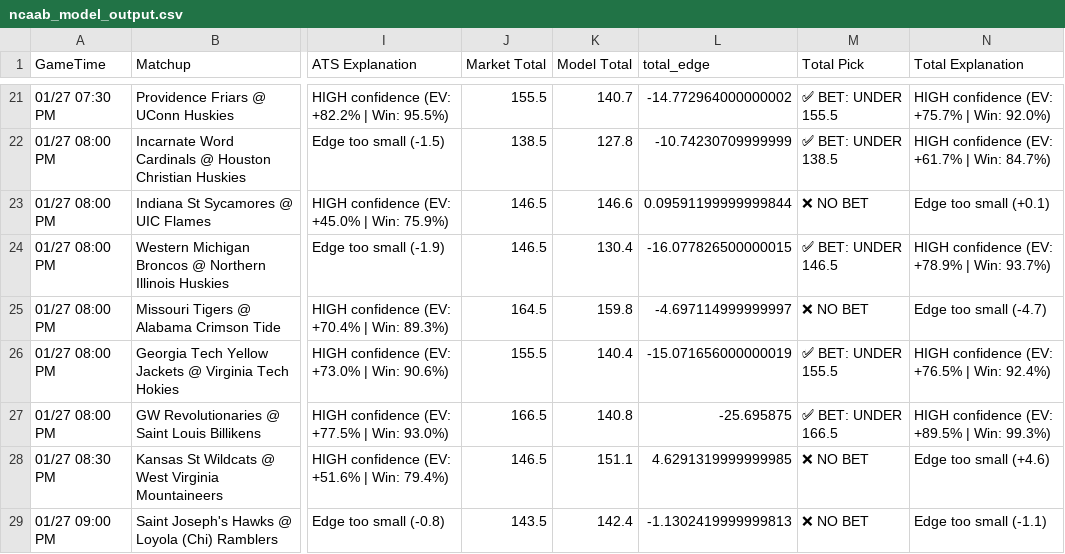
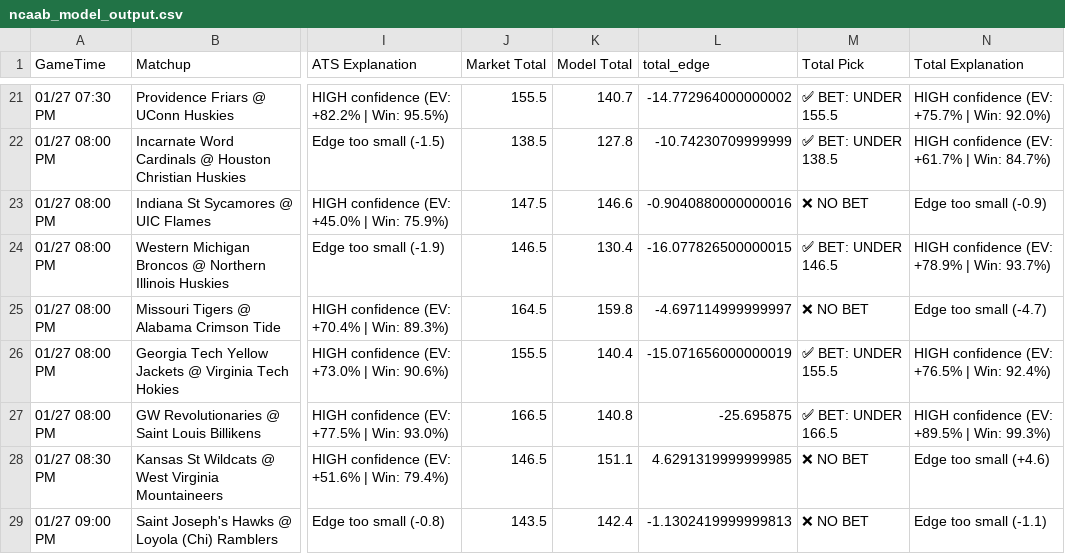
Before and after one commit to BangLetsGetIt/NBA-NCAA-Betting-Models, a CSV file: ncaa/ncaab_model_output.csv, drawn as a sheet; only a part is shown, gaps mark what is left out; the diff names each change by its address in the sheet, - before the commit and + after, or states it on an @@ line.

Commit message:
Update model outputs - 2026-01-26 22:40:51

```diff
--- a/ncaa/ncaab_model_output.csv
+++ b/ncaa/ncaab_model_output.csv
-J23 (Market Total): 146.5
+J23 (Market Total): 147.5
-L23 (total_edge): 0.09591199999999844
+L23 (total_edge): -0.9040880000000016
-N23 (Total Explanation): Edge too small (+0.1)
+N23 (Total Explanation): Edge too small (-0.9)
```
Also changed, not shown: 12 other files.
